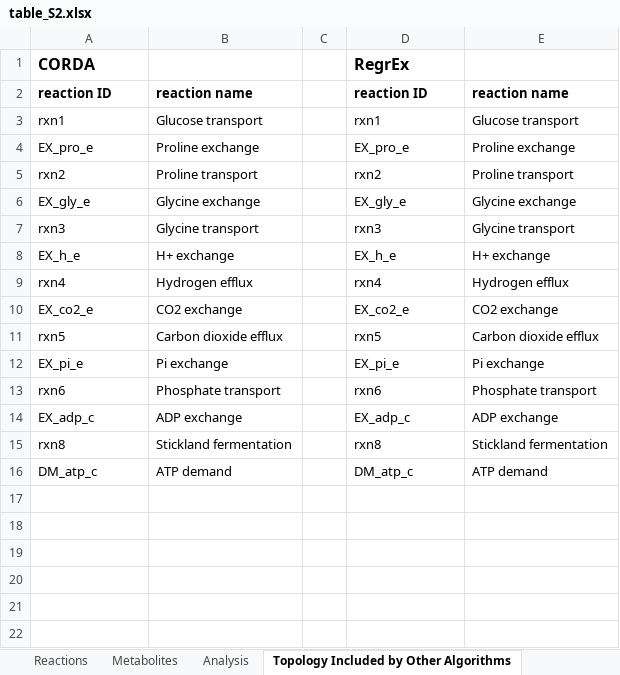
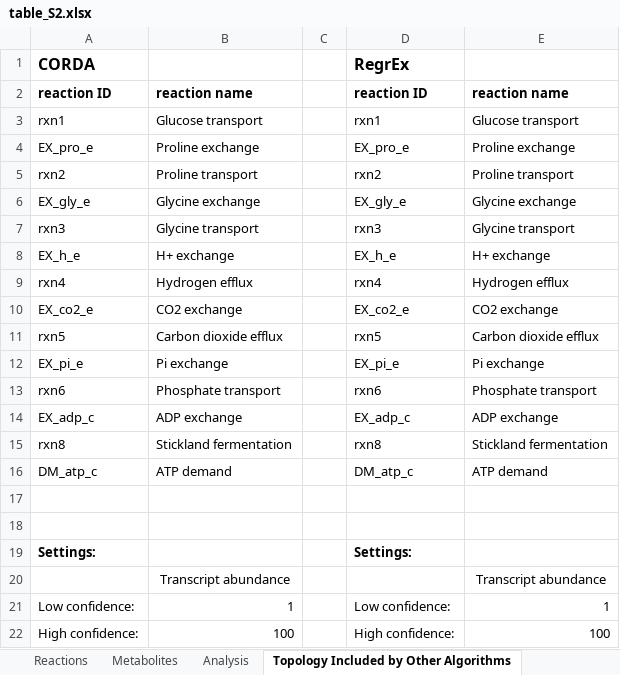
Before and after one commit to csbl/Jenior_RIPTiDe_2020, an Excel workbook: results/tables/table_S2.xlsx, sheet Topology Included by Other Algorithms, drawn as a sheet; values as stored, in another font and other column widths than the file's, no borders; the diff names each change by its address in the sheet, - before the commit and + after, or states it on an @@ line.

```diff
--- a/results/tables/table_S2.xlsx (sheet Topology Included by Other Algorithms)
+++ b/results/tables/table_S2.xlsx (sheet Topology Included by Other Algorithms)
+row 17: (empty)
+row 18: (empty)
+row 19: Settings: |  |  | Settings:
+row 20:  | Transcript abundance |  |  | Transcript abundance
+row 21: Low confidence: | 1 |  | Low confidence: | 1
+row 22: High confidence: | 100 |  | High confidence: | 100
```
Also changed, not shown: 6 other files.
